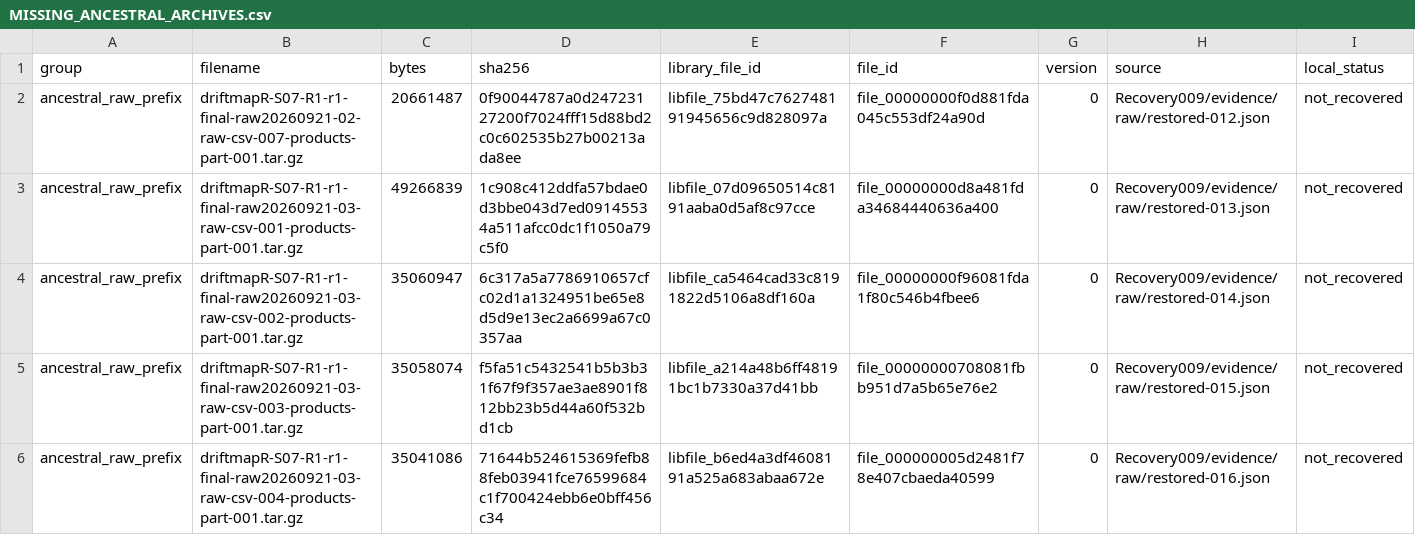
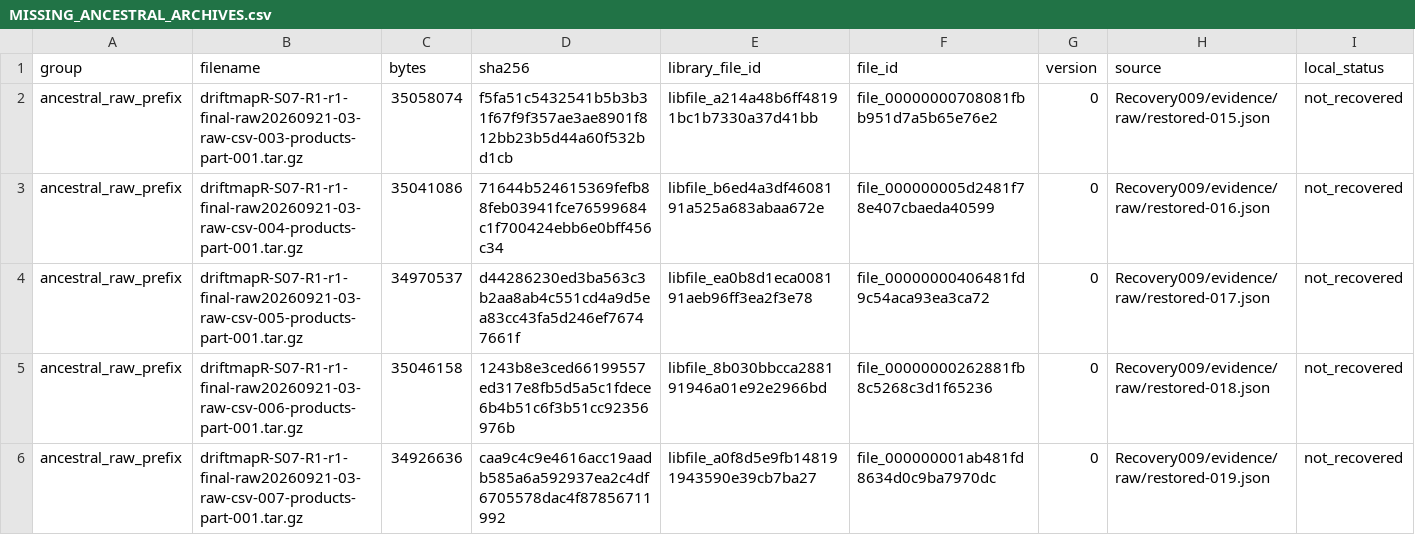
Before and after one commit to LystadJS/draftmapR, a CSV file: recovery/provenance/MISSING_ANCESTRAL_ARCHIVES.csv, drawn as a sheet; only a part is shown; the shorter side is filled out with more unchanged rows; the diff names each change by its address in the sheet, - before the commit and + after, or states it on an @@ line.

Commit message:
Recover raw archives 012-014 and verify journal through serial 70302

```diff
--- a/recovery/provenance/MISSING_ANCESTRAL_ARCHIVES.csv
+++ b/recovery/provenance/MISSING_ANCESTRAL_ARCHIVES.csv
-row 2: ancestral_raw_prefix | driftmapR-S07-R1-r1-final-raw20260921-02-raw-csv-007-products-part-001.tar.gz | 20661487 | 0f90044787a0d24723127200f7024fff15d88bd2c0c602535b27b00213ada8ee | libfile_75bd47c762748191945656c9d828097a | file_00000000f0d881fda045c553df24a90d | 0 | Recovery009/evidence/raw/restored-012.json | not_recovered
-row 3: ancestral_raw_prefix | driftmapR-S07-R1-r1-final-raw20260921-03-raw-csv-001-products-part-001.tar.gz | 49266839 | 1c908c412ddfa57bdae0d3bbe043d7ed09145534a511afcc0dc1f1050a79c5f0 | libfile_07d09650514c8191aaba0d5af8c97cce | file_00000000d8a481fda34684440636a400 | 0 | Recovery009/evidence/raw/restored-013.json | not_recovered
-row 4: ancestral_raw_prefix | driftmapR-S07-R1-r1-final-raw20260921-03-raw-csv-002-products-part-001.tar.gz | 35060947 | 6c317a5a7786910657cfc02d1a1324951be65e8d5d9e13ec2a6699a67c0357aa | libfile_ca5464cad33c8191822d5106a8df160a | file_00000000f96081fda1f80c546b4fbee6 | 0 | Recovery009/evidence/raw/restored-014.json | not_recovered
```
Also changed, not shown: recovery/provenance/RECOVERY_DEPENDENCIES.csv, 9 other files.
